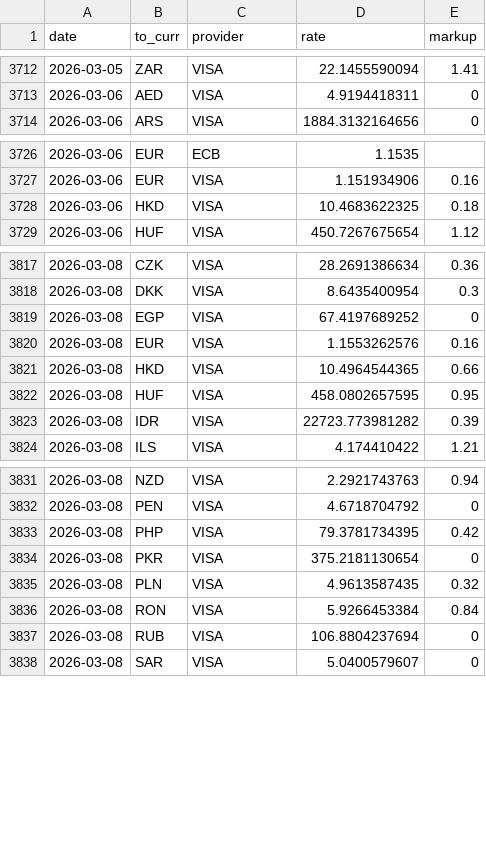
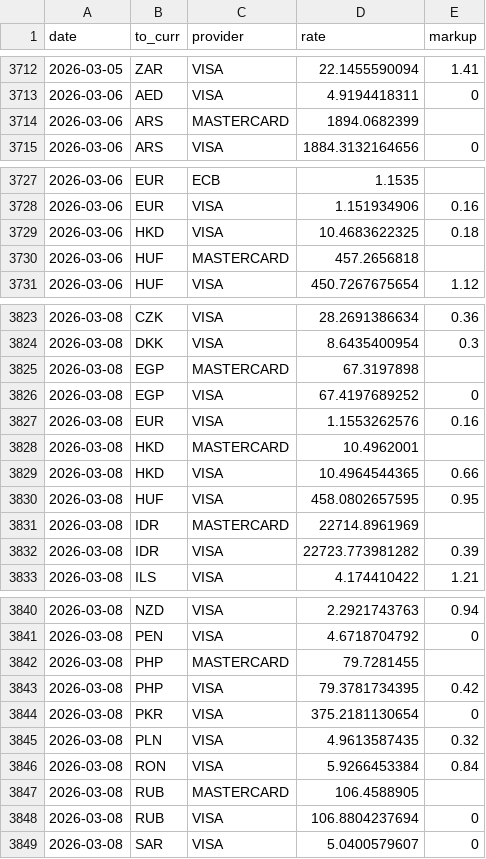
Before and after one commit to avishj/ForexRadar, a CSV file: db/GBP/2026.csv, drawn as a sheet; only a part is shown, gaps mark what is left out; the diff covers the shown part only; the diff names each change by its address in the sheet, - before the commit and + after, or states it on an @@ line.

```diff
--- a/db/GBP/2026.csv
+++ b/db/GBP/2026.csv
+row 3714: 2026-03-06 | ARS | MASTERCARD | 1894.0682399
+row 3730: 2026-03-06 | HUF | MASTERCARD | 457.2656818
+row 3825: 2026-03-08 | EGP | MASTERCARD | 67.3197898
+row 3828: 2026-03-08 | HKD | MASTERCARD | 10.4962001
+row 3831: 2026-03-08 | IDR | MASTERCARD | 22714.8961969
+row 3842: 2026-03-08 | PHP | MASTERCARD | 79.7281455
+row 3847: 2026-03-08 | RUB | MASTERCARD | 106.4588905
```
Also changed, not shown: 4 added rows elsewhere in this file, db/CHF/2026.csv, db/EUR/2026.csv, 20 other files.
